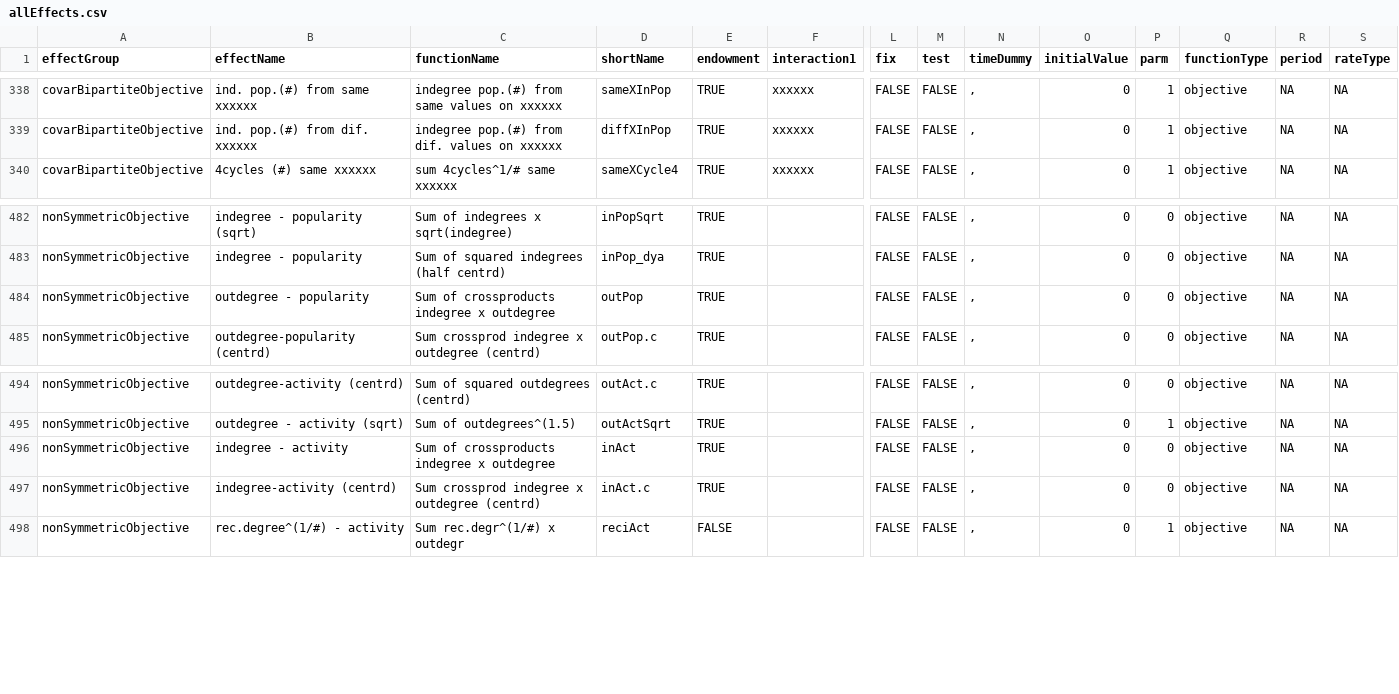
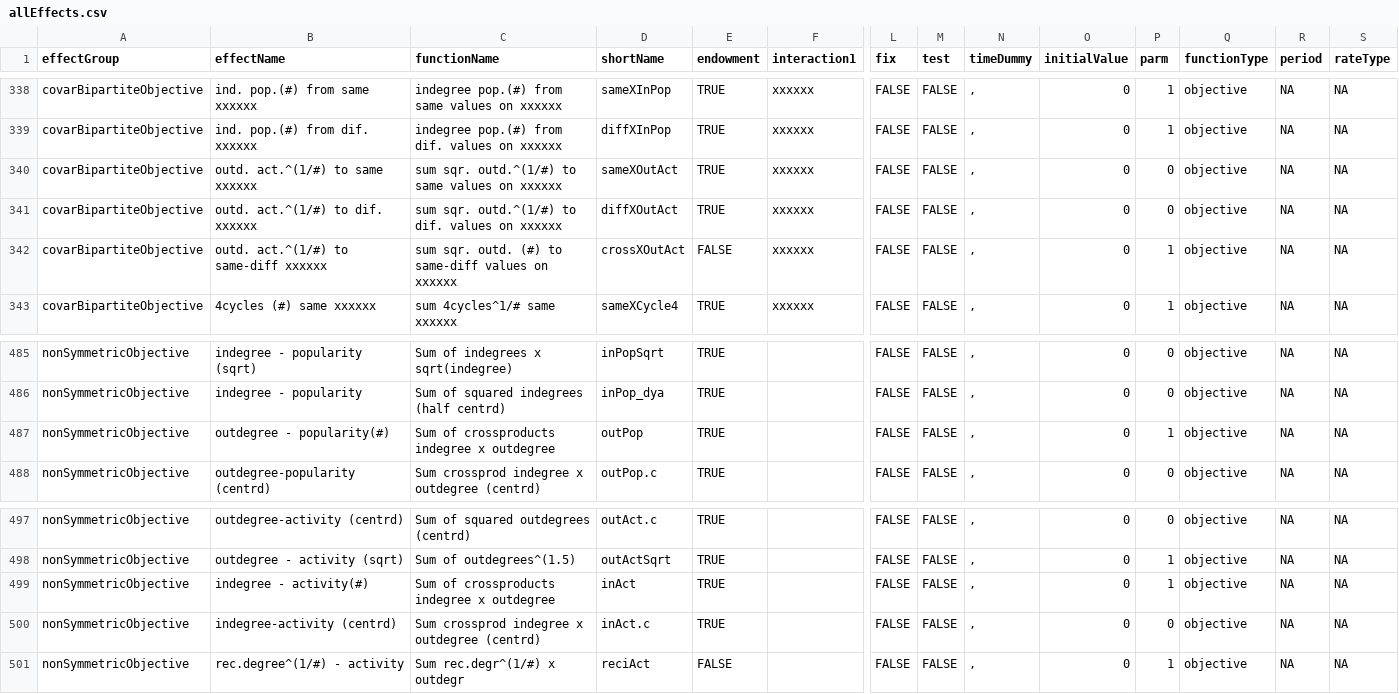
Before and after one commit to stocnet/rsiena, a CSV file: data/allEffects.csv, drawn as a sheet; only a part is shown, gaps mark what is left out; addresses are those after the commit; rows hold the shown columns only; the diff names each change by its address in the sheet, - before the commit and + after, or states it on an @@ line.

Commit message:
New effects

```diff
--- a/data/allEffects.csv
+++ b/data/allEffects.csv
+row 340: covarBipartiteObjective | outd. act.^(1/#) to same xxxxxx | sum sqr. outd.^(1/#) to same values on xxxxxx | sameXOutAct | TRUE | xxxxxx | FALSE | FALSE | , | 0 | 0 | objective | NA | NA
+row 341: covarBipartiteObjective | outd. act.^(1/#) to dif. xxxxxx | sum sqr. outd.^(1/#) to dif. values on xxxxxx | diffXOutAct | TRUE | xxxxxx | FALSE | FALSE | , | 0 | 0 | objective | NA | NA
+row 342: covarBipartiteObjective | outd. act.^(1/#) to same-diff xxxxxx | sum sqr. outd. (#) to same-diff values on xxxxxx | crossXOutAct | FALSE | xxxxxx | FALSE | FALSE | , | 0 | 1 | objective | NA | NA
-B487 (effectName): outdegree - popularity
+B487 (effectName): outdegree - popularity(#)
-P487 (parm): 0
+P487 (parm): 1
-B499 (effectName): indegree - activity
+B499 (effectName): indegree - activity(#)
-P499 (parm): 0
+P499 (parm): 1
```
Also changed, not shown: 19 other files.
